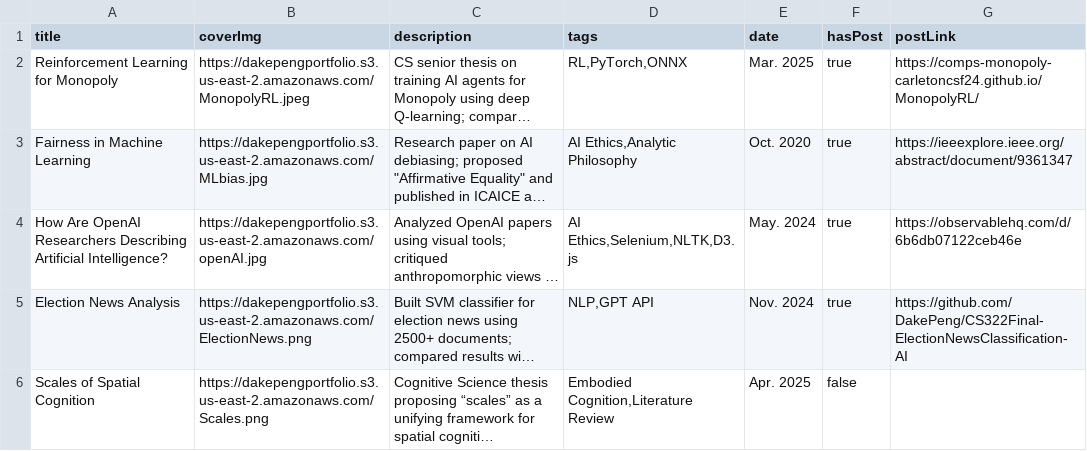
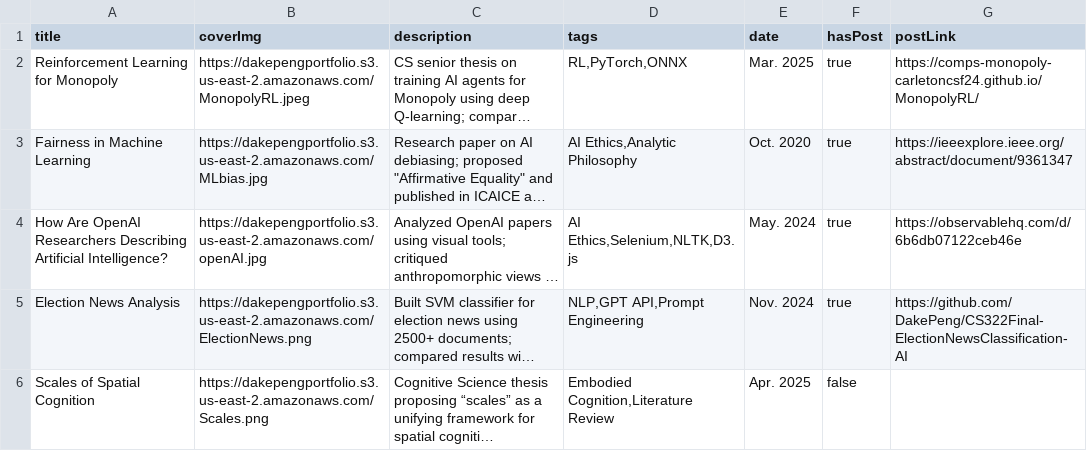
Before and after one commit to DakePeng/DakePeng, a TSV file: backend/assets/Projects.tsv, drawn as a sheet; long unchanged cells end in …; the diff names each change by its address in the sheet, - before the commit and + after, or states it on an @@ line.

```diff
--- a/backend/assets/Projects.tsv
+++ b/backend/assets/Projects.tsv
-D5 (tags): NLP,GPT API
+D5 (tags): NLP,GPT API,Prompt Engineering
```
Also changed, not shown: 3 other files.
